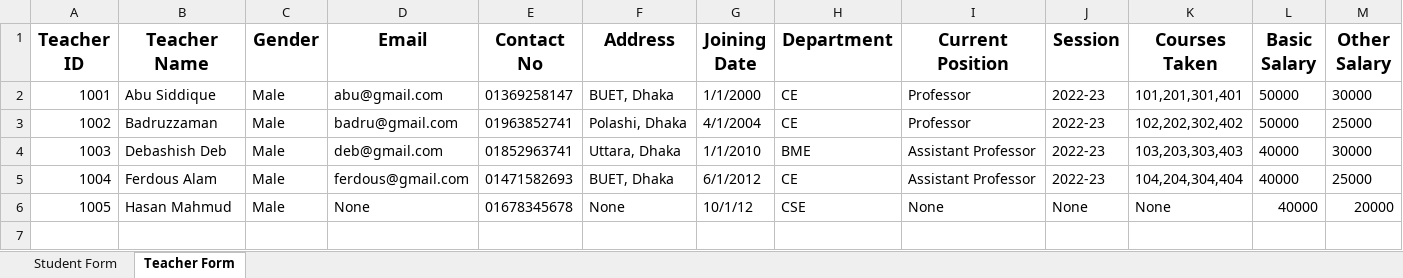
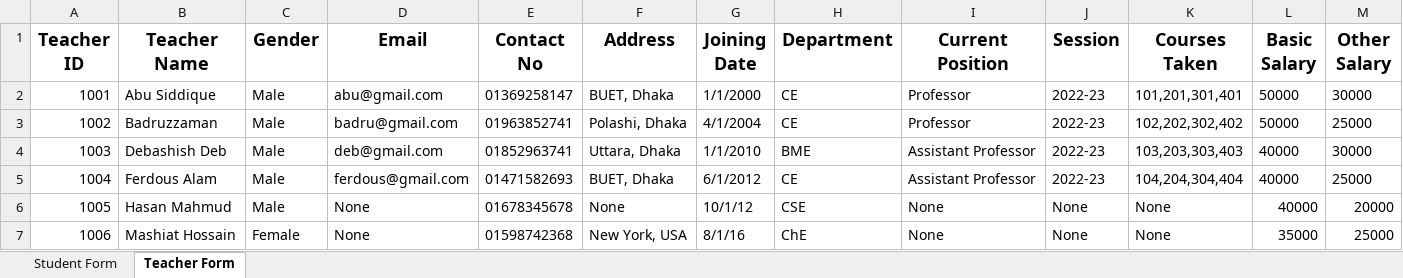
Before and after one commit to Sishir-Roy/School-Management-System, an Excel workbook: School Management File.xlsx, sheet Teacher Form, drawn as a sheet; only a part is shown; values as stored, in another font and other column widths than the file's, no borders; rows hold the shown columns only; the diff names each change by its address in the sheet, - before the commit and + after, or states it on an @@ line.

Commit message:
School Management File

```diff
--- a/School Management File.xlsx (sheet Teacher Form)
+++ b/School Management File.xlsx (sheet Teacher Form)
+row 7: 1006 | Mashiat Hossain | Female | None | 01598742368 | New York, USA | 8/1/16 | ChE | None | None | None | 35000 | 25000
```
Also changed, not shown: 1 other file.
